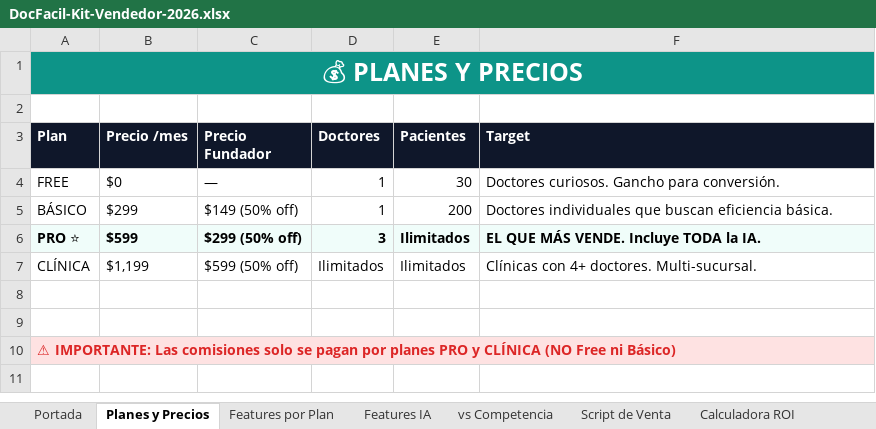
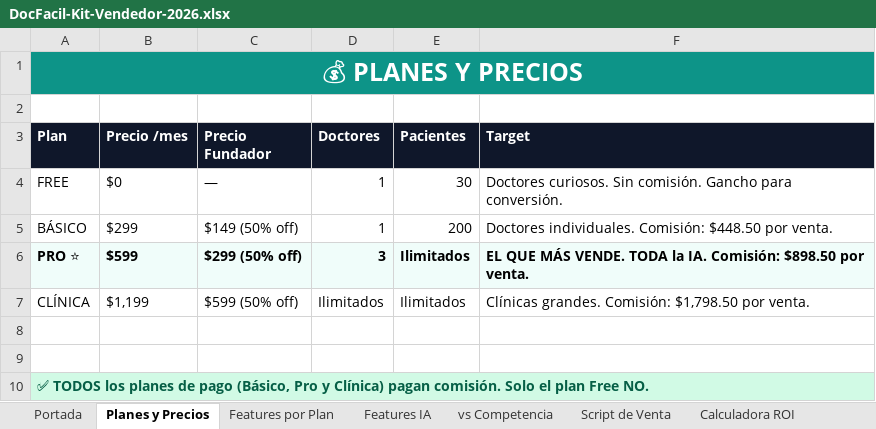
Before and after one commit to leooma24/docfacil, an Excel workbook: docs/DocFacil-Kit-Vendedor-2026.xlsx, sheet Planes y Precios, drawn as a sheet; values as stored, in another font and other column widths than the file's, no borders; the diff names each change by its address in the sheet, - before the commit and + after, or states it on an @@ line.

```diff
--- a/docs/DocFacil-Kit-Vendedor-2026.xlsx (sheet Planes y Precios)
+++ b/docs/DocFacil-Kit-Vendedor-2026.xlsx (sheet Planes y Precios)
-F4 (Target): Doctores curiosos. Gancho para…
+F4 (Target): Doctores curiosos. Sin comisión. Gancho para…
-F5 (Target): Doctores individuales que buscan eficiencia básica.
+F5 (Target): Doctores individuales. Comisión: $448.50 por venta.
-F6 (Target): …MÁS VENDE. Incluye TODA la IA.
+F6 (Target): …MÁS VENDE. TODA la IA. Comisión: $898.50 por venta.
-F7 (Target): Clínicas con 4+ doctores. Multi-sucursal.
+F7 (Target): Clínicas grandes. Comisión: $1,798.50 por venta.
-A10 (Plan): ⚠ IMPORTANTE: Las comisiones solo se pagan por planes PRO y CLÍNICA (NO Free ni Básico)
+A10 (Plan): ✅ TODOS los planes de pago (Básico, Pro y Clínica) pagan comisión. Solo el plan Free NO.
@@ A10 fill: #FEE2E2 → #D1FAE5, text colour: #DC2626 → #065F46 @@
```
Also changed, not shown: sheet Comisiones, docs/acuerdo-vendedor.xlsx, docs/sales-cashflow.xlsx, 5 other files.
